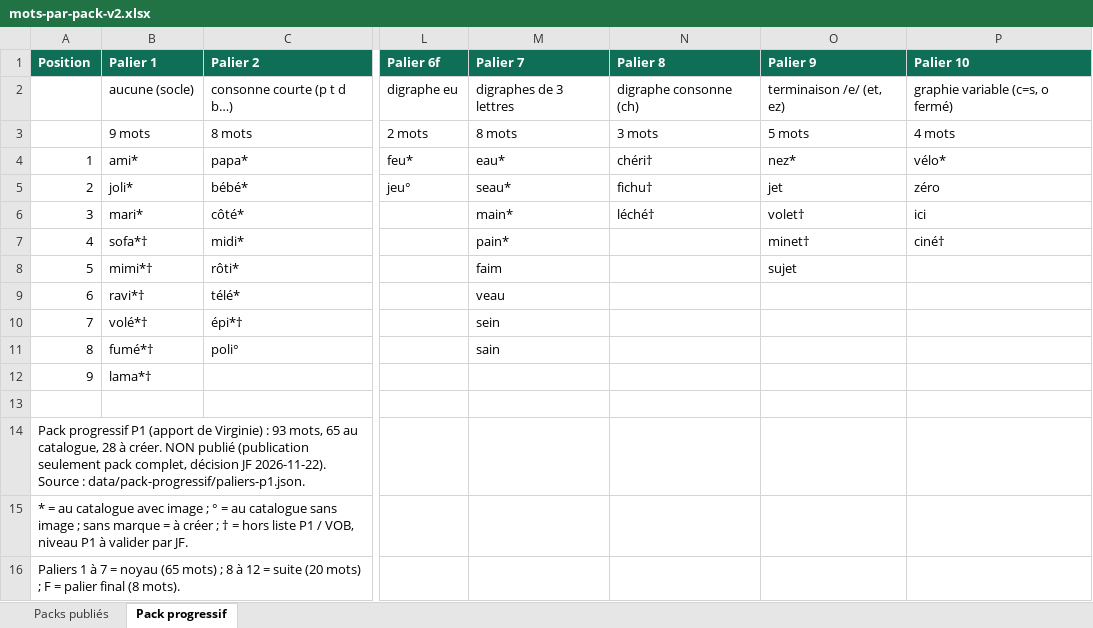
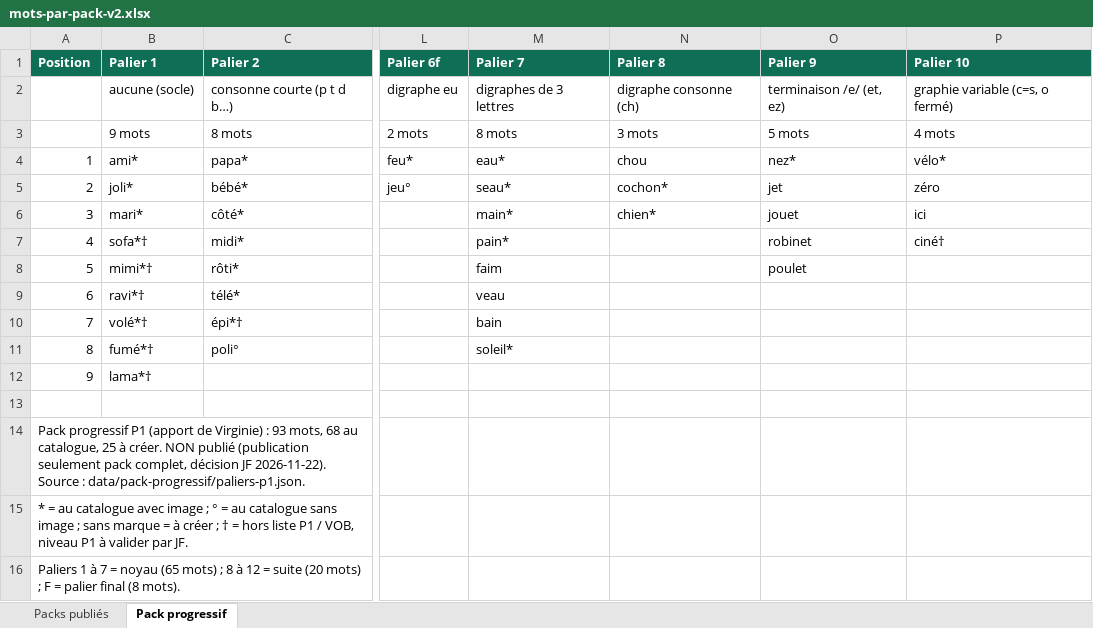
Before and after one commit to jfb4plai/PhonoActif, an Excel workbook: docs/mots-par-pack-v2.xlsx, sheet Pack progressif, drawn as a sheet; only a part is shown, gaps mark what is left out; values as stored, in another font and other column widths than the file's, no borders; the diff names each change by its address in the sheet, - before the commit and + after, or states it on an @@ line.

```diff
--- a/docs/mots-par-pack-v2.xlsx (sheet Pack progressif)
+++ b/docs/mots-par-pack-v2.xlsx (sheet Pack progressif)
-N4 (Palier 8): chéri†
+N4 (Palier 8): chou
-N5 (Palier 8): fichu†
+N5 (Palier 8): cochon*
-N6 (Palier 8): léché†
+N6 (Palier 8): chien*
-O6 (Palier 9): volet†
+O6 (Palier 9): jouet
-O7 (Palier 9): minet†
+O7 (Palier 9): robinet
-O8 (Palier 9): sujet
+O8 (Palier 9): poulet
-M10 (Palier 7): sein
+M10 (Palier 7): bain
-M11 (Palier 7): sain
+M11 (Palier 7): soleil*
-A14 (Position): …93 mots, 65 au catalogue, 28 à créer.…
+A14 (Position): …93 mots, 68 au catalogue, 25 à créer.…
```
Also changed, not shown: docs/plan-ajouts-pack-progressif.xlsx, 34 other files.
